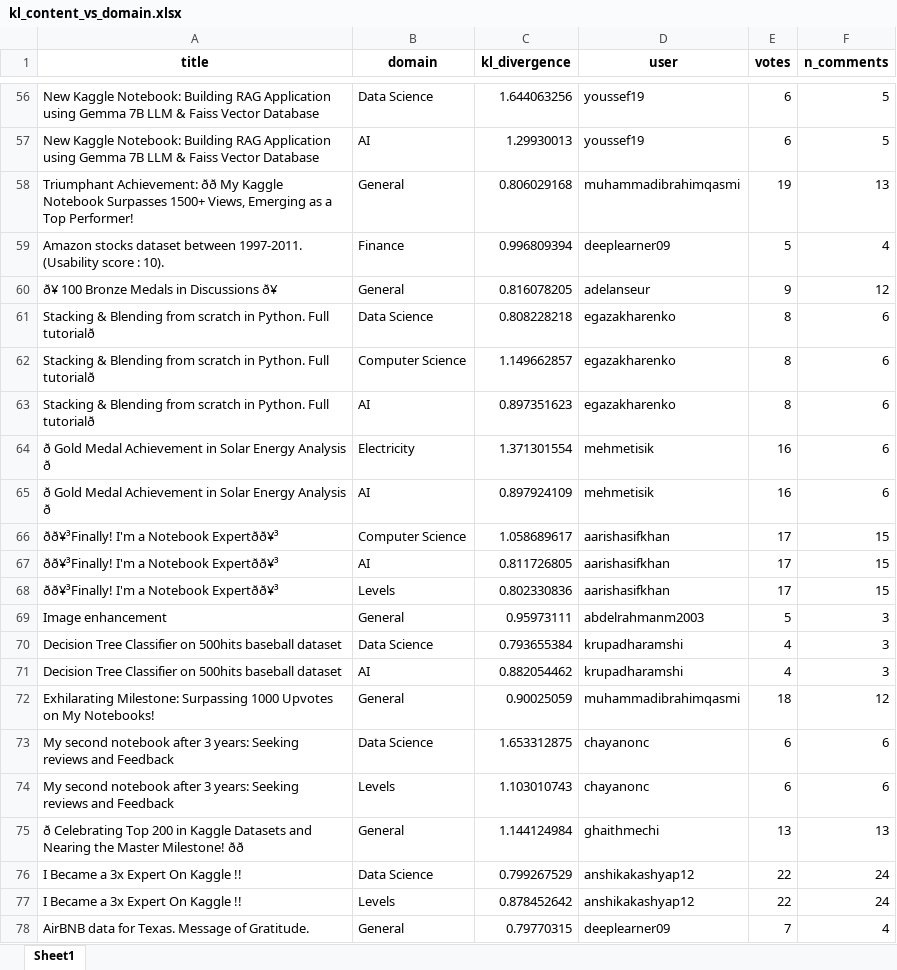
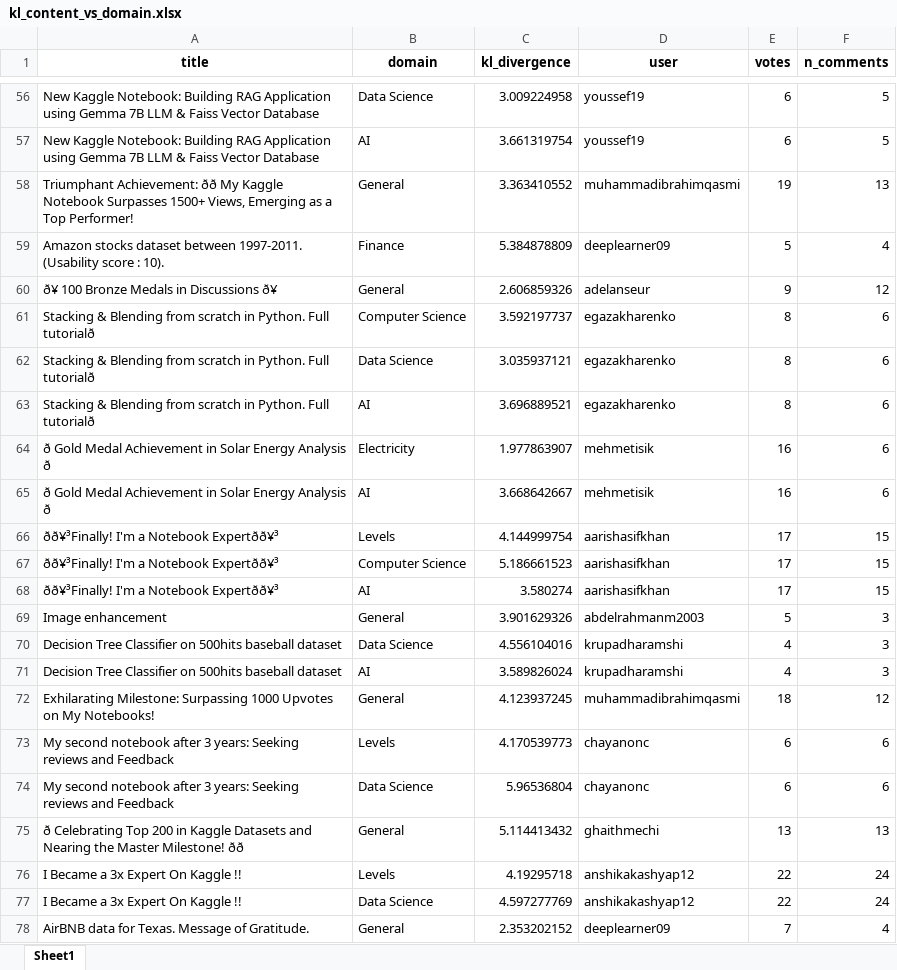
Before and after one commit to jblanco89/DQ-LLM-MD, an Excel workbook: src/results/kl_content_vs_domain.xlsx, sheet Sheet1, drawn as a sheet; only a part is shown, gaps mark what is left out; values as stored, in another font and other column widths than the file's, no borders; the diff covers the shown part only; the diff names each change by its address in the sheet, - before the commit and + after, or states it on an @@ line.

```diff
--- a/src/results/kl_content_vs_domain.xlsx (sheet Sheet1)
+++ b/src/results/kl_content_vs_domain.xlsx (sheet Sheet1)
-C56 (kl_divergence): 1.644063256
+C56 (kl_divergence): 3.009224958
-C57 (kl_divergence): 1.29930013
+C57 (kl_divergence): 3.661319754
-C58 (kl_divergence): 0.806029168
+C58 (kl_divergence): 3.363410552
-C59 (kl_divergence): 0.996809394
+C59 (kl_divergence): 5.384878809
-C60 (kl_divergence): 0.816078205
+C60 (kl_divergence): 2.606859326
-B61 (domain): Data Science
+B61 (domain): Computer Science
-C61 (kl_divergence): 0.808228218
+C61 (kl_divergence): 3.592197737
-B62 (domain): Computer Science
+B62 (domain): Data Science
-C62 (kl_divergence): 1.149662857
+C62 (kl_divergence): 3.035937121
-C63 (kl_divergence): 0.897351623
+C63 (kl_divergence): 3.696889521
-C64 (kl_divergence): 1.371301554
+C64 (kl_divergence): 1.977863907
-C65 (kl_divergence): 0.897924109
+C65 (kl_divergence): 3.668642667
-B66 (domain): Computer Science
+B66 (domain): Levels
-C66 (kl_divergence): 1.058689617
+C66 (kl_divergence): 4.144999754
-B67 (domain): AI
+B67 (domain): Computer Science
-C67 (kl_divergence): 0.811726805
+C67 (kl_divergence): 5.186661523
-B68 (domain): Levels
+B68 (domain): AI
-C68 (kl_divergence): 0.802330836
+C68 (kl_divergence): 3.580274
-C69 (kl_divergence): 0.95973111
+C69 (kl_divergence): 3.901629326
-C70 (kl_divergence): 0.793655384
+C70 (kl_divergence): 4.556104016
-C71 (kl_divergence): 0.882054462
+C71 (kl_divergence): 3.589826024
-C72 (kl_divergence): 0.90025059
+C72 (kl_divergence): 4.123937245
-B73 (domain): Data Science
+B73 (domain): Levels
-C73 (kl_divergence): 1.653312875
+C73 (kl_divergence): 4.170539773
-B74 (domain): Levels
+B74 (domain): Data Science
-C74 (kl_divergence): 1.103010743
+C74 (kl_divergence): 5.96536804
-C75 (kl_divergence): 1.144124984
+C75 (kl_divergence): 5.114413432
-B76 (domain): Data Science
+B76 (domain): Levels
-C76 (kl_divergence): 0.799267529
+C76 (kl_divergence): 4.19295718
-B77 (domain): Levels
+B77 (domain): Data Science
-C77 (kl_divergence): 0.878452642
+C77 (kl_divergence): 4.597277769
-C78 (kl_divergence): 0.79770315
+C78 (kl_divergence): 2.353202152
```
Also changed, not shown: 564 edited cells elsewhere in this sheet, src/results/lda_tuning_results.xlsx, 3 other files.
